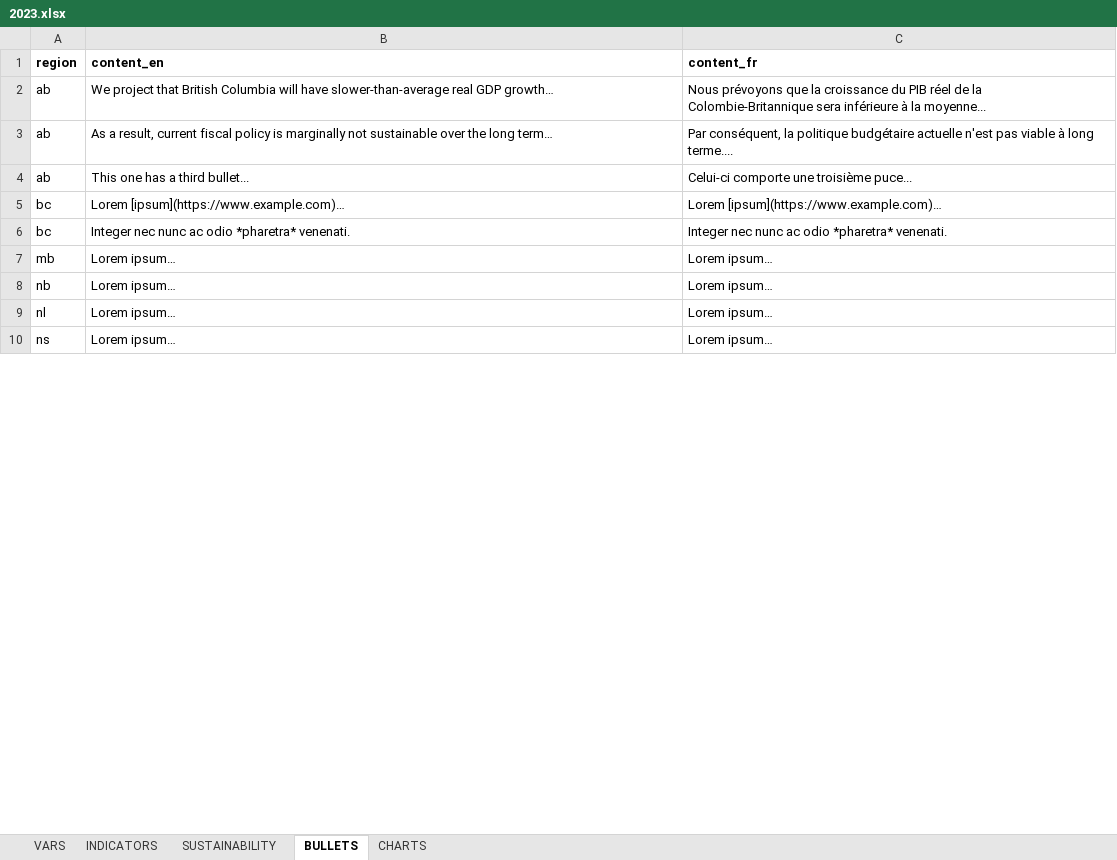
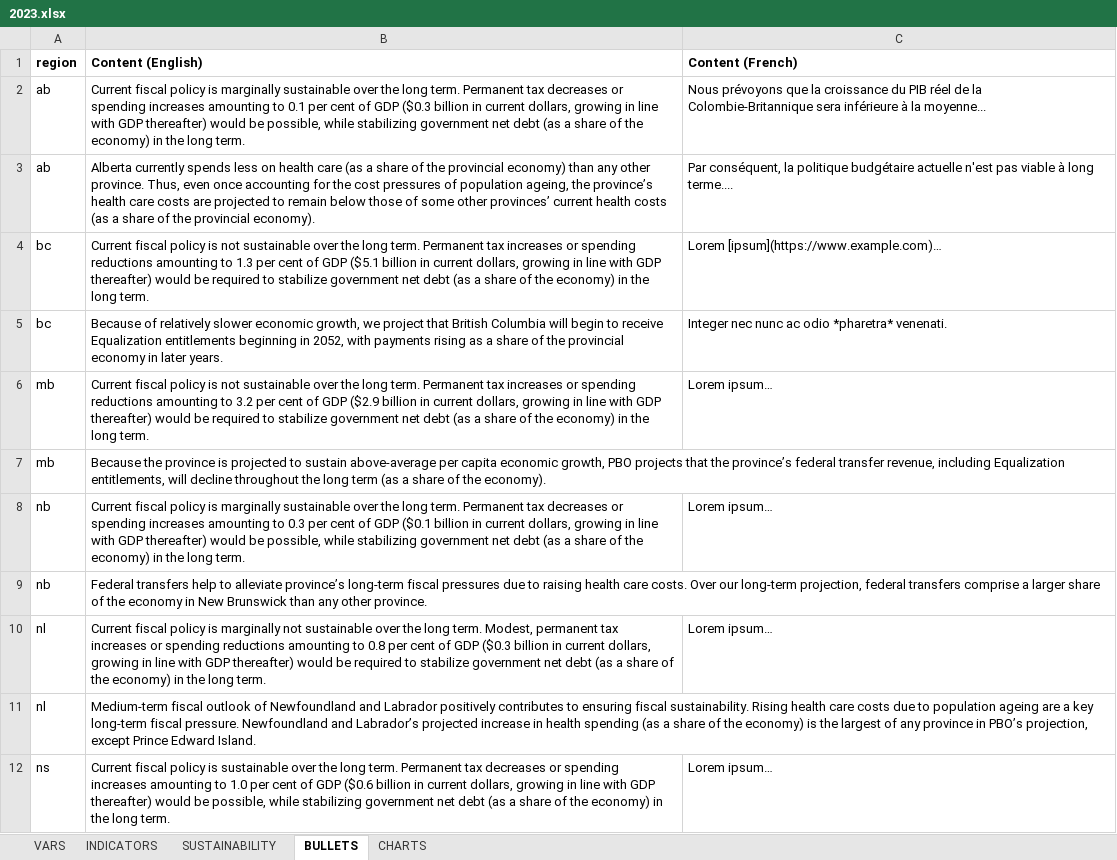
Before and after one commit to pbo-dpb/fsr-at-a-glance--rvf-coup-d-oeil, an Excel workbook: src/assets/years/2023.xlsx, sheet BULLETS, drawn as a sheet; only a part is shown; values as stored, in another font and other column widths than the file's, no borders; removed rows and columns are numbered as before the commit, all else as after; the diff covers the shown part only; the diff names each change by its address in the sheet, - before the commit and + after, or states it on an @@ line.

```diff
--- a/src/assets/years/2023.xlsx (sheet BULLETS)
+++ b/src/assets/years/2023.xlsx (sheet BULLETS)
-B1: content_en
+B1: Content (English)
-C1: content_fr
+C1: Content (French)
-B2 (Content (English)): We project that British Columbia will have slower-than-average real GDP growth…
+B2 (Content (English)): Current fiscal policy is marginally sustainable over the long term. Permanent tax decreases or spending increases amounting to 0.1 per cent of GDP ($0.3 billion in current dollars, growing in line with GDP thereafter) would be possible, while stabilizing government net debt (as a share of the economy) in the long term.
-B3 (Content (English)): As a result, current fiscal policy is marginally not sustainable over the long term…
+B3 (Content (English)): Alberta currently spends less on health care (as a share of the provincial economy) than any other province. Thus, even once accounting for the cost pressures of population ageing, the province’s health care costs are projected to remain below those of some other provinces’ current health costs (as a share of the provincial economy).
-row 4: ab | This one has a third bullet... | Celui-ci comporte une troisième puce...
-B4 (Content (English)): Lorem [ipsum](https://www.example.com)…
+B4 (Content (English)): Current fiscal policy is not sustainable over the long term. Permanent tax increases or spending reductions amounting to 1.3 per cent of GDP ($5.1 billion in current dollars, growing in line with GDP thereafter) would be required to stabilize government net debt (as a share of the economy) in the long term.
-B5 (Content (English)): Integer nec nunc ac odio *pharetra* venenati.
+B5 (Content (English)): Because of relatively slower economic growth, we project that British Columbia will begin to receive Equalization entitlements beginning in 2052, with payments rising as a share of the provincial economy in later years.
-B6 (Content (English)): Lorem ipsum…
+B6 (Content (English)): Current fiscal policy is not sustainable over the long term. Permanent tax increases or spending reductions amounting to 3.2 per cent of GDP ($2.9 billion in current dollars, growing in line with GDP thereafter) would be required to stabilize government net debt (as a share of the economy) in the long term.
+row 7: mb | Because the province is projected to sustain above-average per capita economic growth, PBO projects that the province’s federal transfer revenue, including Equalization entitlements, will decline throughout the long term (as a share of the economy).
-B8 (Content (English)): Lorem ipsum…
+B8 (Content (English)): Current fiscal policy is marginally sustainable over the long term. Permanent tax decreases or spending increases amounting to 0.3 per cent of GDP ($0.1 billion in current dollars, growing in line with GDP thereafter) would be possible, while stabilizing government net debt (as a share of the economy) in the long term.
+row 9: nb | Federal transfers help to alleviate province’s long-term fiscal pressures due to raising health care costs. Over our long-term projection, federal transfers comprise a larger share of the economy in New Brunswick than any other province.
-B10 (Content (English)): Lorem ipsum…
+B10 (Content (English)): Current fiscal policy is marginally not sustainable over the long term. Modest, permanent tax increases or spending reductions amounting to 0.8 per cent of GDP ($0.3 billion in current dollars, growing in line with GDP thereafter) would be required to stabilize government net debt (as a share of the economy) in the long term.
+row 11: nl | Medium-term fiscal outlook of Newfoundland and Labrador positively contributes to ensuring fiscal sustainability. Rising health care costs due to population ageing are a key long-term fiscal pressure. Newfoundland and Labrador’s projected increase in health spending (as a share of the economy) is the largest of any province in PBO’s projection, except Prince Edward Island.
-B12 (Content (English)): Lorem ipsum…
+B12 (Content (English)): Current fiscal policy is sustainable over the long term. Permanent tax decreases or spending increases amounting to 1.0 per cent of GDP ($0.6 billion in current dollars, growing in line with GDP thereafter) would be possible, while stabilizing government net debt (as a share of the economy) in the long term.
```
Also changed, not shown: 6 added rows and 5 edited cells elsewhere in this sheet, sheet CHARTS, sheet INDICATORS, sheet VARS, sheet SUSTAINABILITY, 9 other files.
